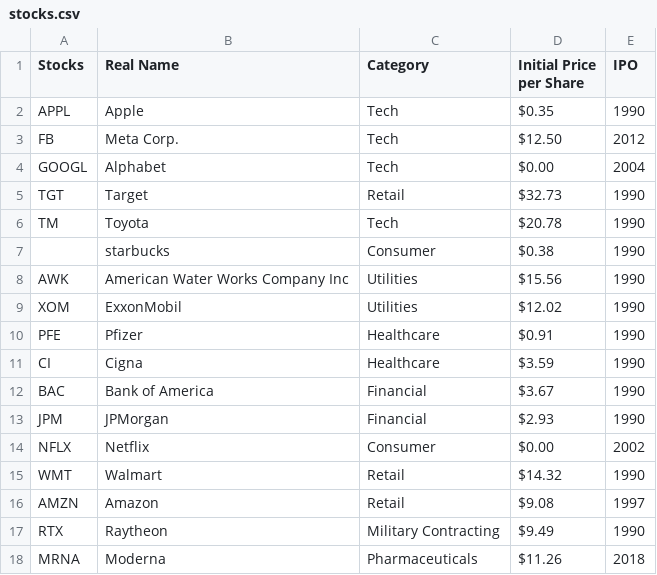
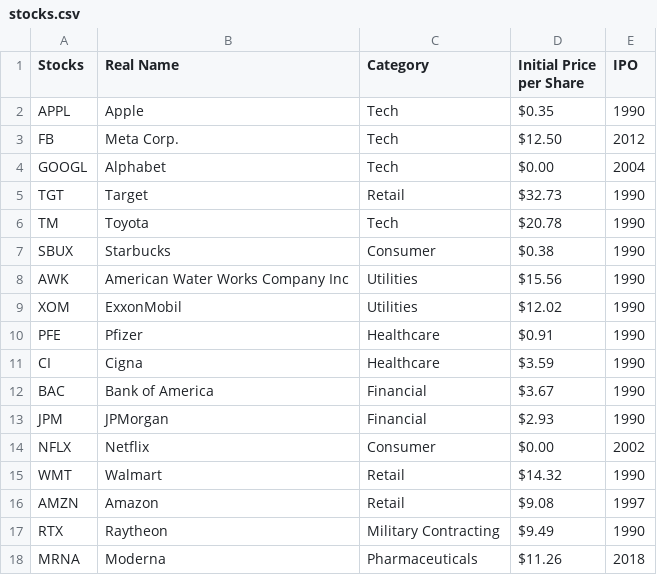
Before and after one commit to SiliconUnicorn/StockMarketGame_CS-123, a CSV file: stockMarket/assets/csv/stocks.csv, drawn as a sheet.

Commit message:
Fixed Starbucks Stock

```diff
--- a/stockMarket/assets/csv/stocks.csv
+++ b/stockMarket/assets/csv/stocks.csv
@@ -6,3 +6,3 @@ TGT,Target,Retail,$32.73,1990
 TM,Toyota,Tech,$20.78,1990
-,starbucks,Consumer,$0.38,1990
+SBUX,Starbucks,Consumer,$0.38,1990
 AWK,American Water Works Company Inc,Utilities,$15.56,1990
```
